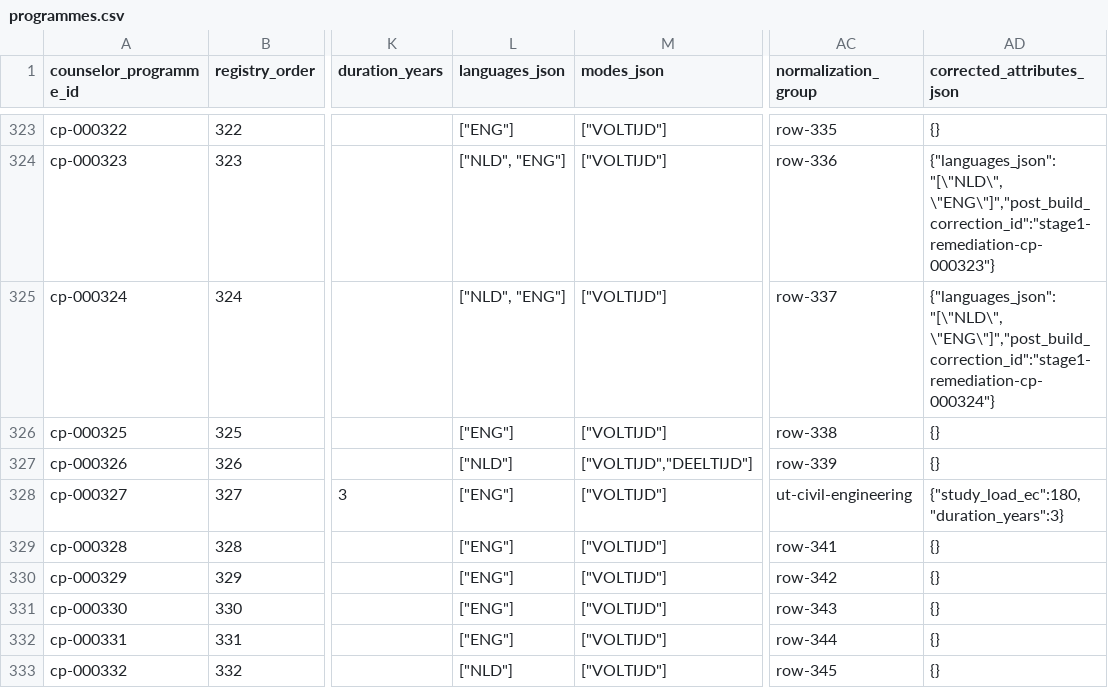
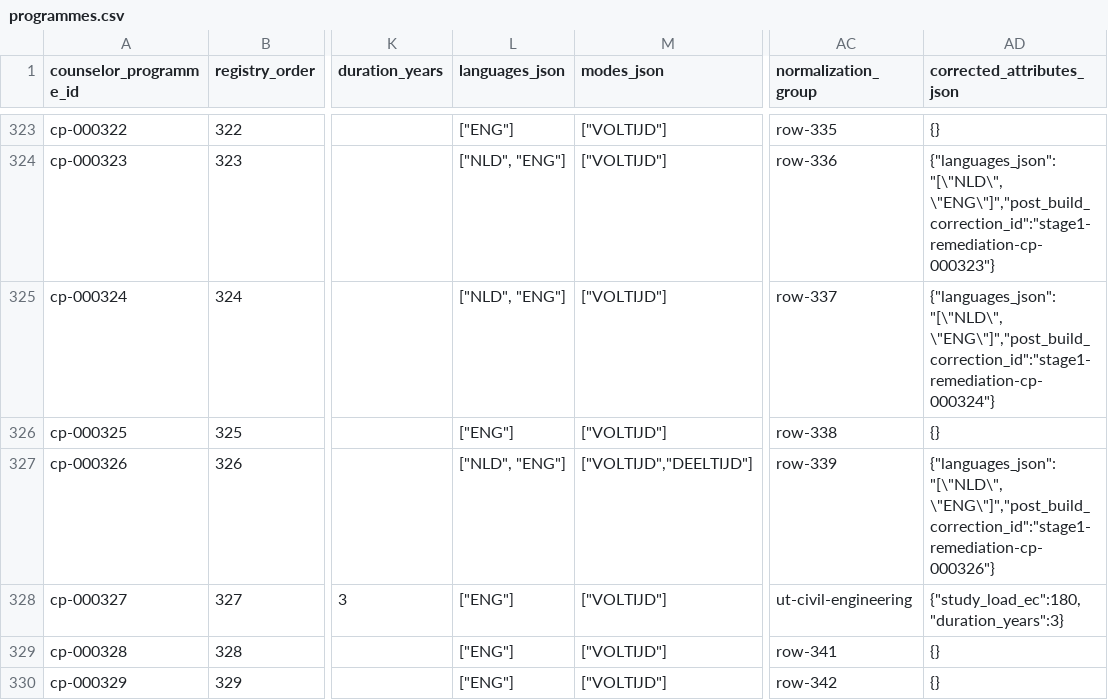
Before and after one commit to solmyr1980/ucr-pathways, a CSV file: data/registry/programmes.csv, drawn as a sheet; only a part is shown, gaps mark what is left out; the shorter side is filled out with more unchanged rows; the diff names each change by its address in the sheet, - before the commit and + after, or states it on an @@ line.

Commit message:
Correct cp-000326 mathematics metadata

```diff
--- a/data/registry/programmes.csv
+++ b/data/registry/programmes.csv
-L327 (languages_json): ["NLD"]
+L327 (languages_json): ["NLD", "ENG"]
-AD327 (corrected_attributes_json): {}
+AD327 (corrected_attributes_json): {"languages_json":"[\"NLD\", \"ENG\"]","post_build_correction_id":"stage1-remediation-cp-000326"}
```
Also changed, not shown: 6 other files.
